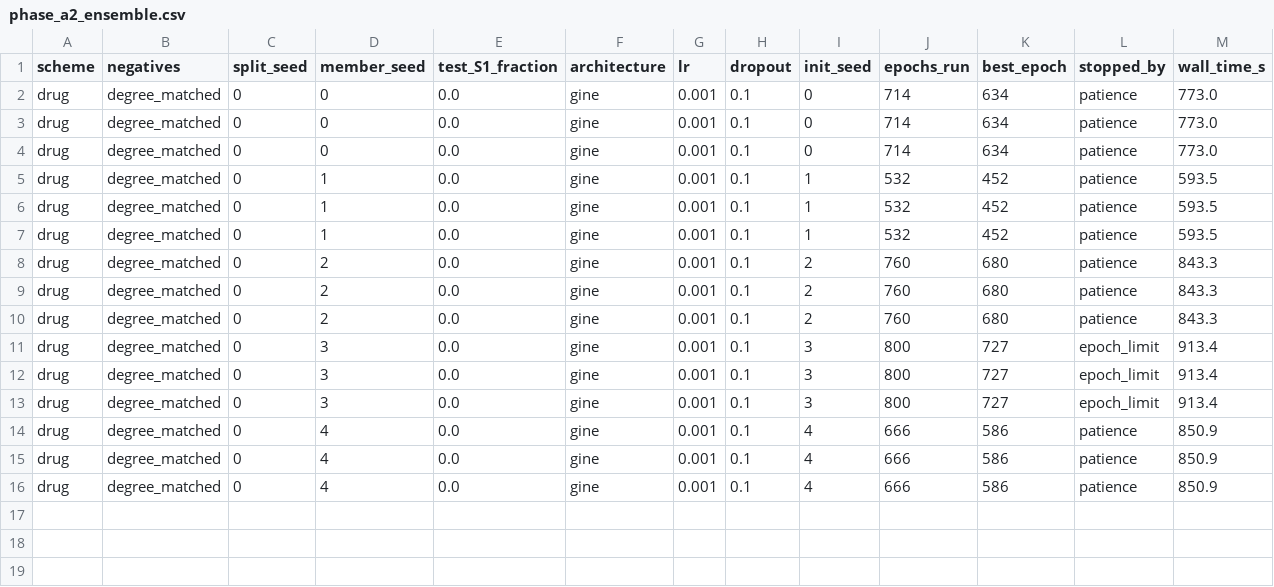
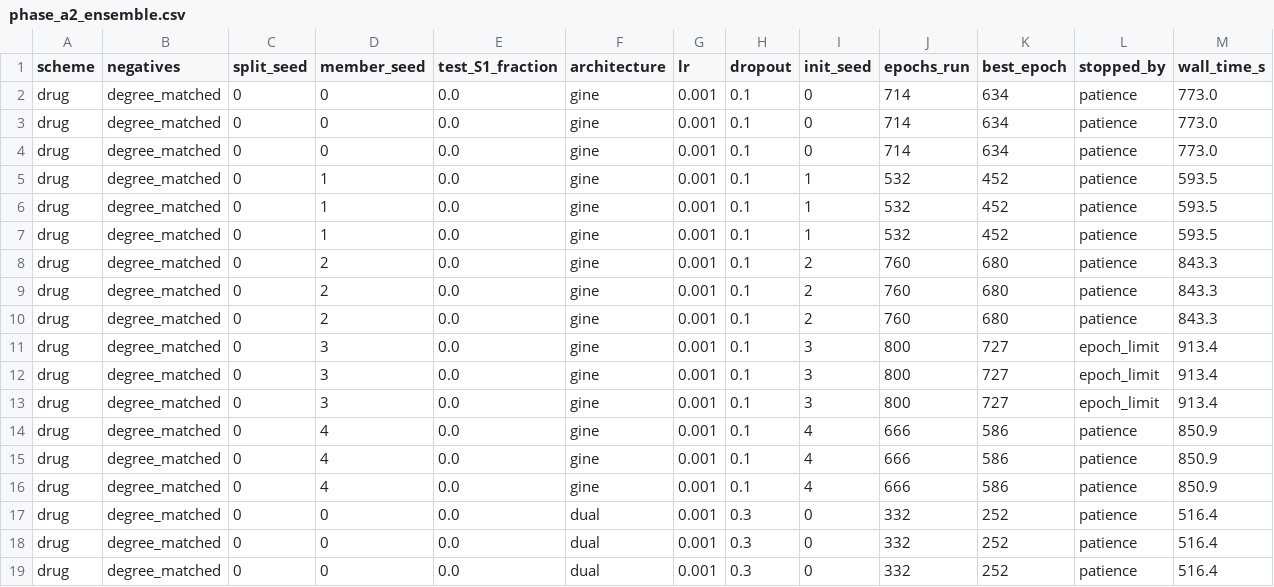
Before and after one commit to mametaeverzat014-cell/DDI-Net, a CSV file: reports/phase_a2_ensemble.csv, drawn as a sheet; only a part is shown; rows hold the shown columns only; the diff names each change by its address in the sheet, - before the commit and + after, or states it on an @@ line.

```diff
--- a/reports/phase_a2_ensemble.csv
+++ b/reports/phase_a2_ensemble.csv
+row 17: drug | degree_matched | 0 | 0 | 0.0 | dual | 0.001 | 0.3 | 0 | 332 | 252 | patience | 516.4
+row 18: drug | degree_matched | 0 | 0 | 0.0 | dual | 0.001 | 0.3 | 0 | 332 | 252 | patience | 516.4
+row 19: drug | degree_matched | 0 | 0 | 0.0 | dual | 0.001 | 0.3 | 0 | 332 | 252 | patience | 516.4
```
Also changed, not shown: 2 other files.
